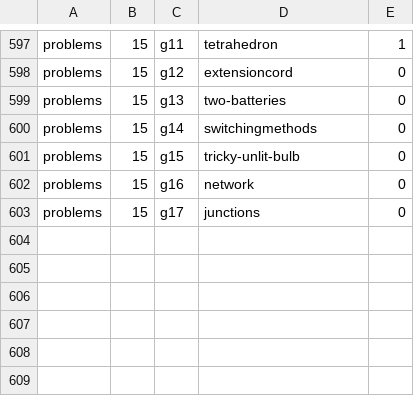
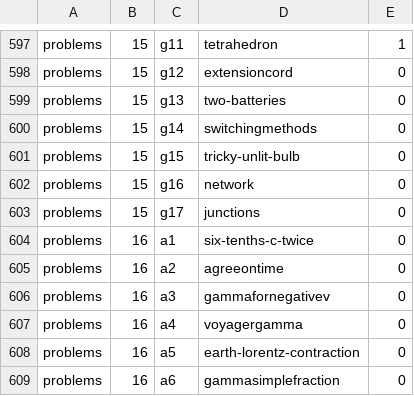
Before and after one commit to bkasel/lm, a CSV file: data/per_book/problems_problems.csv, drawn as a sheet; only a part is shown, gaps mark what is left out; the diff names each change by its address in the sheet, - before the commit and + after, or states it on an @@ line.

```diff
--- a/data/per_book/problems_problems.csv
+++ b/data/per_book/problems_problems.csv
+row 604: problems | 16 | a1 | six-tenths-c-twice | 0
+row 605: problems | 16 | a2 | agreeontime | 0
+row 606: problems | 16 | a3 | gammafornegativev | 0
+row 607: problems | 16 | a4 | voyagergamma | 0
+row 608: problems | 16 | a5 | earth-lorentz-contraction | 0
+row 609: problems | 16 | a6 | gammasimplefraction | 0
```
Also changed, not shown: data/problems.csv, 17 other files.
